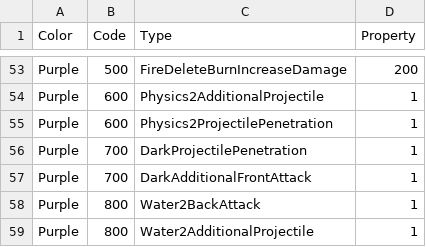
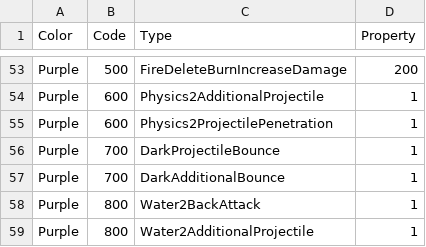
Before and after one commit to jhoon8903/Monster_Stars, a CSV file: Assets/Resources/expData.csv, drawn as a sheet; only a part is shown, gaps mark what is left out.

```diff
--- a/Assets/Resources/expData.csv
+++ b/Assets/Resources/expData.csv
@@ -55,4 +55,4 @@ Purple,600,Physics2AdditionalProjectile,1
 Purple,600,Physics2ProjectilePenetration,1
-Purple,700,DarkProjectilePenetration,1
-Purple,700,DarkAdditionalFrontAttack,1
+Purple,700,DarkProjectileBounce,1
+Purple,700,DarkAdditionalBounce,1
 Purple,800,Water2BackAttack,1
```
Also changed, not shown: 37 other files.
